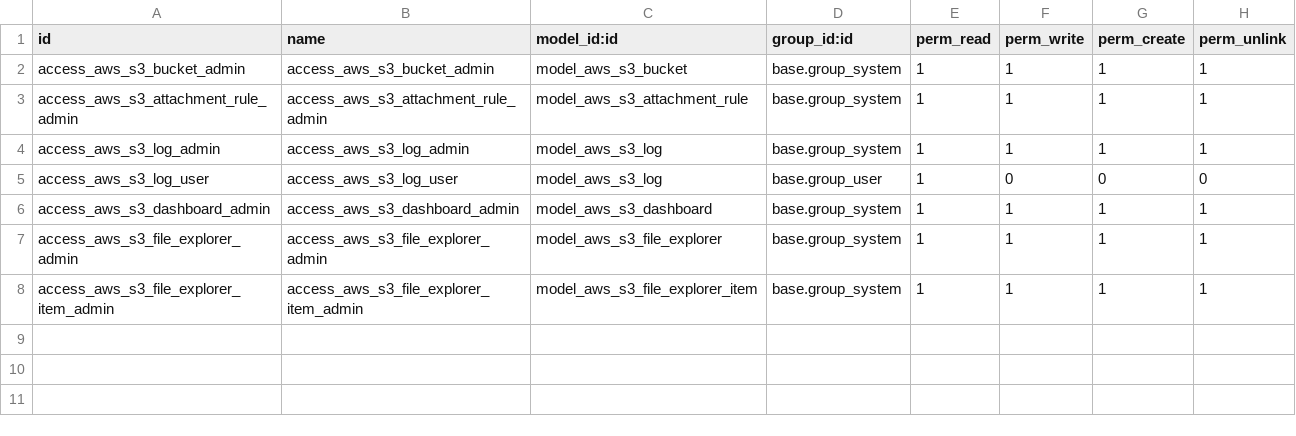
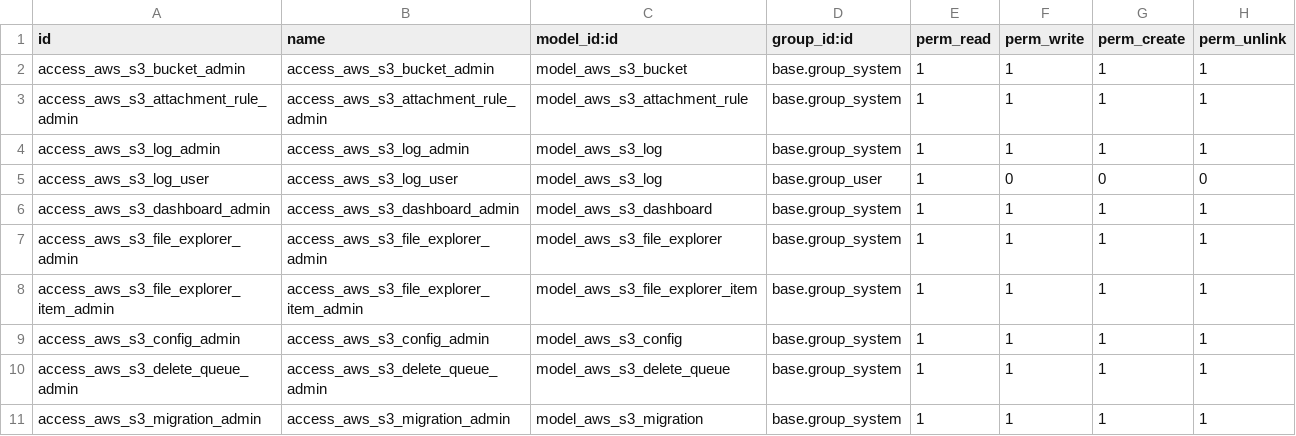
Before and after one commit to odoofusion2026/aws_odoo_integration, a CSV file: odoofusion_aws_s3_integration/security/ir.model.access.csv, drawn as a sheet; the diff names each change by its address in the sheet, - before the commit and + after, or states it on an @@ line.

```diff
--- a/odoofusion_aws_s3_integration/security/ir.model.access.csv
+++ b/odoofusion_aws_s3_integration/security/ir.model.access.csv
+row 9: access_aws_s3_config_admin | access_aws_s3_config_admin | model_aws_s3_config | base.group_system | 1 | 1 | 1 | 1
+row 10: access_aws_s3_delete_queue_admin | access_aws_s3_delete_queue_admin | model_aws_s3_delete_queue | base.group_system | 1 | 1 | 1 | 1
+row 11: access_aws_s3_migration_admin | access_aws_s3_migration_admin | model_aws_s3_migration | base.group_system | 1 | 1 | 1 | 1
```
Also changed, not shown: 26 other files.
